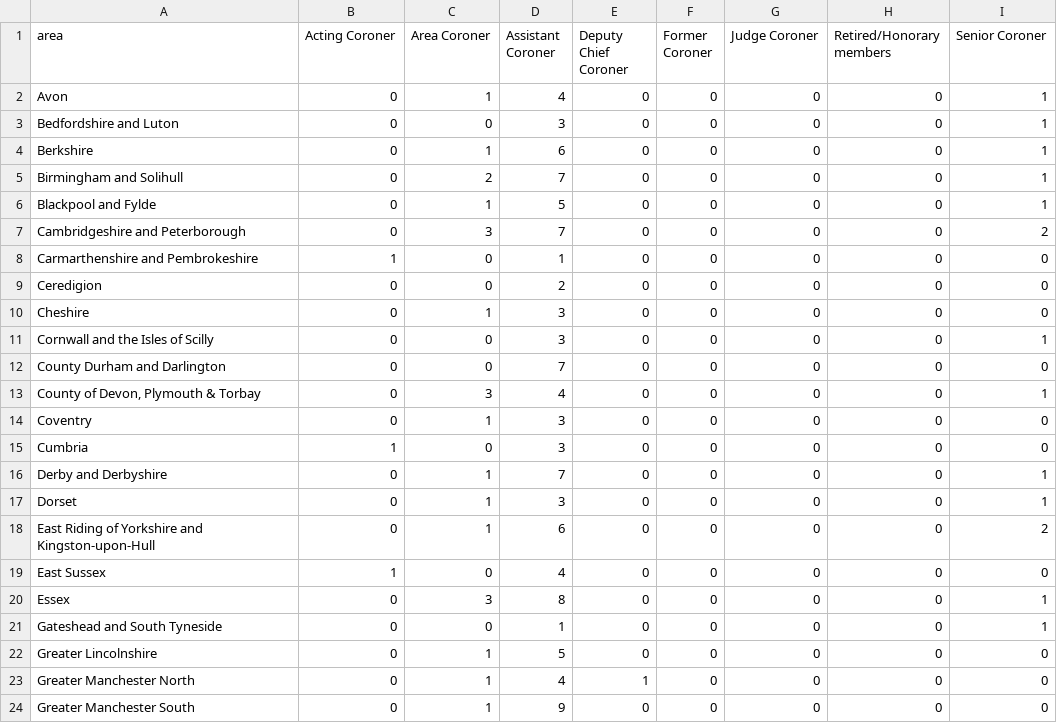
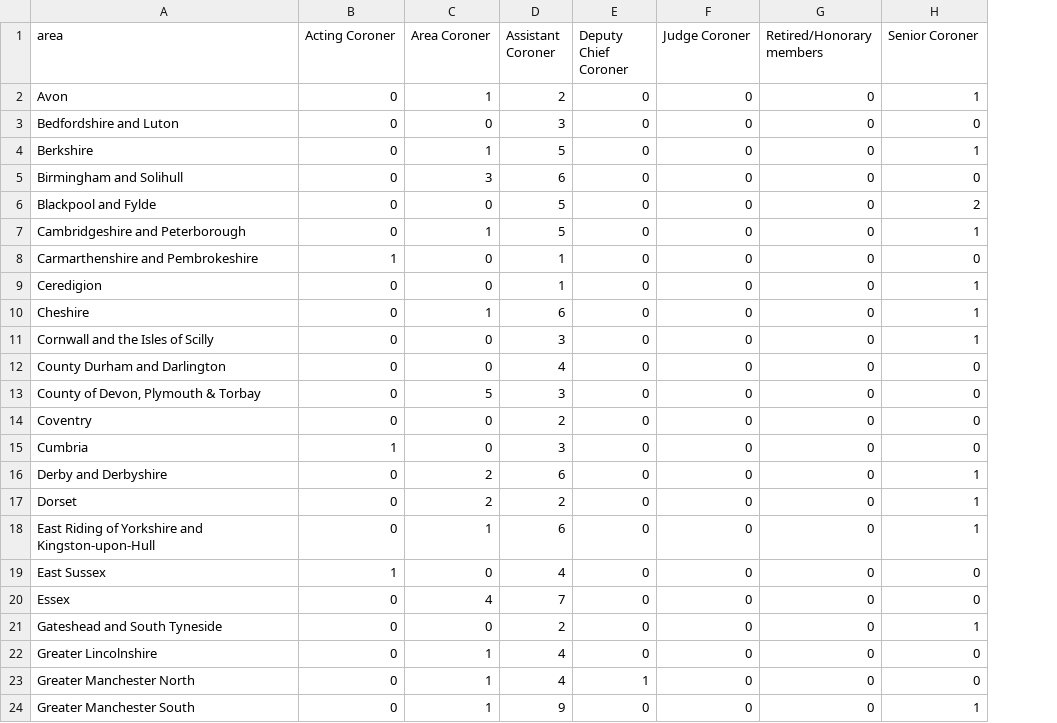
Before and after one commit to Just-Helpful/preventable-deaths-scraper, a CSV file: src/analyse/counts/data/name/area-counts.csv, drawn as a sheet; only a part is shown; removed rows and columns are numbered as before the commit, all else as after; the diff covers the shown part only; the diff names each change by its address in the sheet, - before the commit and + after, or states it on an @@ line.

```diff
--- a/src/analyse/counts/data/name/area-counts.csv
+++ b/src/analyse/counts/data/name/area-counts.csv
-column F (Former Coroner), rows 2-24: all 0
-D2 (Assistant Coroner): 4
+D2 (Assistant Coroner): 2
-H3 (Senior Coroner): 1
+H3 (Senior Coroner): 0
-D4 (Assistant Coroner): 6
+D4 (Assistant Coroner): 5
-C5 (Area Coroner): 2
+C5 (Area Coroner): 3
-D5 (Assistant Coroner): 7
+D5 (Assistant Coroner): 6
-H5 (Senior Coroner): 1
+H5 (Senior Coroner): 0
-C6 (Area Coroner): 1
+C6 (Area Coroner): 0
-H6 (Senior Coroner): 1
+H6 (Senior Coroner): 2
-C7 (Area Coroner): 3
+C7 (Area Coroner): 1
-D7 (Assistant Coroner): 7
+D7 (Assistant Coroner): 5
-H7 (Senior Coroner): 2
+H7 (Senior Coroner): 1
-D9 (Assistant Coroner): 2
+D9 (Assistant Coroner): 1
-H9:H10 (Senior Coroner): 0
+H9:H10 (Senior Coroner): 1
-D10 (Assistant Coroner): 3
+D10 (Assistant Coroner): 6
-D12 (Assistant Coroner): 7
+D12 (Assistant Coroner): 4
-C13 (Area Coroner): 3
+C13 (Area Coroner): 5
-D13 (Assistant Coroner): 4
+D13 (Assistant Coroner): 3
-H13 (Senior Coroner): 1
+H13 (Senior Coroner): 0
-C14 (Area Coroner): 1
+C14 (Area Coroner): 0
-D14 (Assistant Coroner): 3
+D14 (Assistant Coroner): 2
-C16:C17 (Area Coroner): 1
+C16:C17 (Area Coroner): 2
-D16 (Assistant Coroner): 7
+D16 (Assistant Coroner): 6
-D17 (Assistant Coroner): 3
+D17 (Assistant Coroner): 2
-H18 (Senior Coroner): 2
+H18 (Senior Coroner): 1
-C20 (Area Coroner): 3
+C20 (Area Coroner): 4
-D20 (Assistant Coroner): 8
+D20 (Assistant Coroner): 7
-H20 (Senior Coroner): 1
+H20 (Senior Coroner): 0
-D21 (Assistant Coroner): 1
+D21 (Assistant Coroner): 2
-D22 (Assistant Coroner): 5
+D22 (Assistant Coroner): 4
-H24 (Senior Coroner): 0
+H24 (Senior Coroner): 1
```
Also changed, not shown: 60 edited cells elsewhere in this file, src/analyse/counts/data/name/top-categorised.csv, src/analyse/counts/data/sent/rcpt-statuses.csv, 27 other files.
